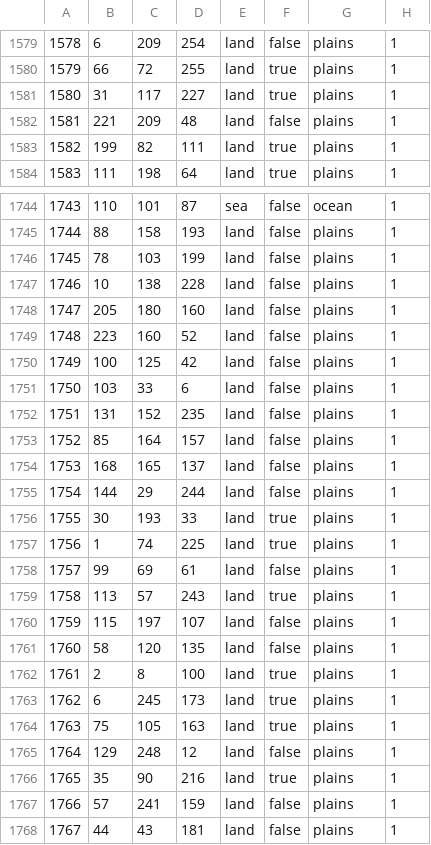
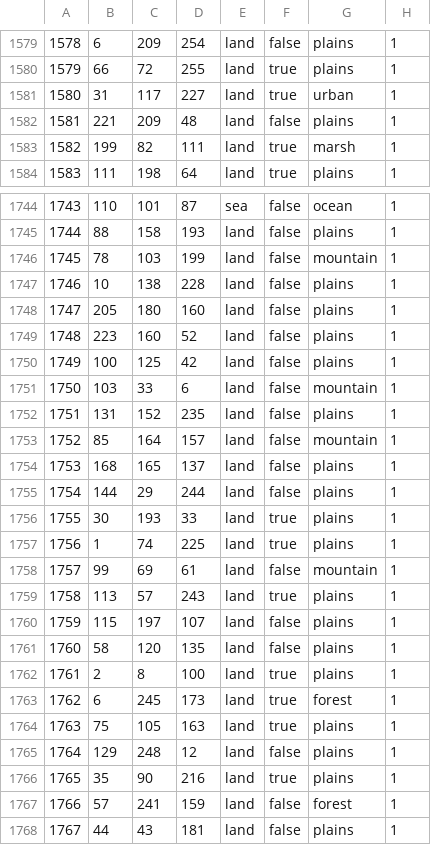
Before and after one commit to Chicxon/Advance_of_iron, a CSV file: map/definition.csv, drawn as a sheet; only a part is shown, gaps mark what is left out; the diff covers the shown part only.

```diff
--- a/map/definition.csv
+++ b/map/definition.csv
@@ -1580,5 +1580,5 @@
 1579;66;72;255;land;true;plains;1
-1580;31;117;227;land;true;plains;1
+1580;31;117;227;land;true;urban;1
 1581;221;209;48;land;false;plains;1
-1582;199;82;111;land;true;plains;1
+1582;199;82;111;land;true;marsh;1
 1583;111;198;64;land;true;plains;1
@@ -1745,3 +1745,3 @@
 1744;88;158;193;land;false;plains;1
-1745;78;103;199;land;false;plains;1
+1745;78;103;199;land;false;mountain;1
 1746;10;138;228;land;false;plains;1
@@ -1750,5 +1750,5 @@
 1749;100;125;42;land;false;plains;1
-1750;103;33;6;land;false;plains;1
+1750;103;33;6;land;false;mountain;1
 1751;131;152;235;land;false;plains;1
-1752;85;164;157;land;false;plains;1
+1752;85;164;157;land;false;mountain;1
 1753;168;165;137;land;false;plains;1
@@ -1757,3 +1757,3 @@
 1756;1;74;225;land;true;plains;1
-1757;99;69;61;land;false;plains;1
+1757;99;69;61;land;false;mountain;1
 1758;113;57;243;land;true;plains;1
@@ -1762,3 +1762,3 @@
 1761;2;8;100;land;true;plains;1
-1762;6;245;173;land;true;plains;1
+1762;6;245;173;land;true;forest;1
 1763;75;105;163;land;true;plains;1
@@ -1766,3 +1766,3 @@
 1765;35;90;216;land;true;plains;1
-1766;57;241;159;land;false;plains;1
+1766;57;241;159;land;false;forest;1
 1767;44;43;181;land;false;plains;1
```
Also changed, not shown: 19 edited cells elsewhere in this file, 3 other files.
